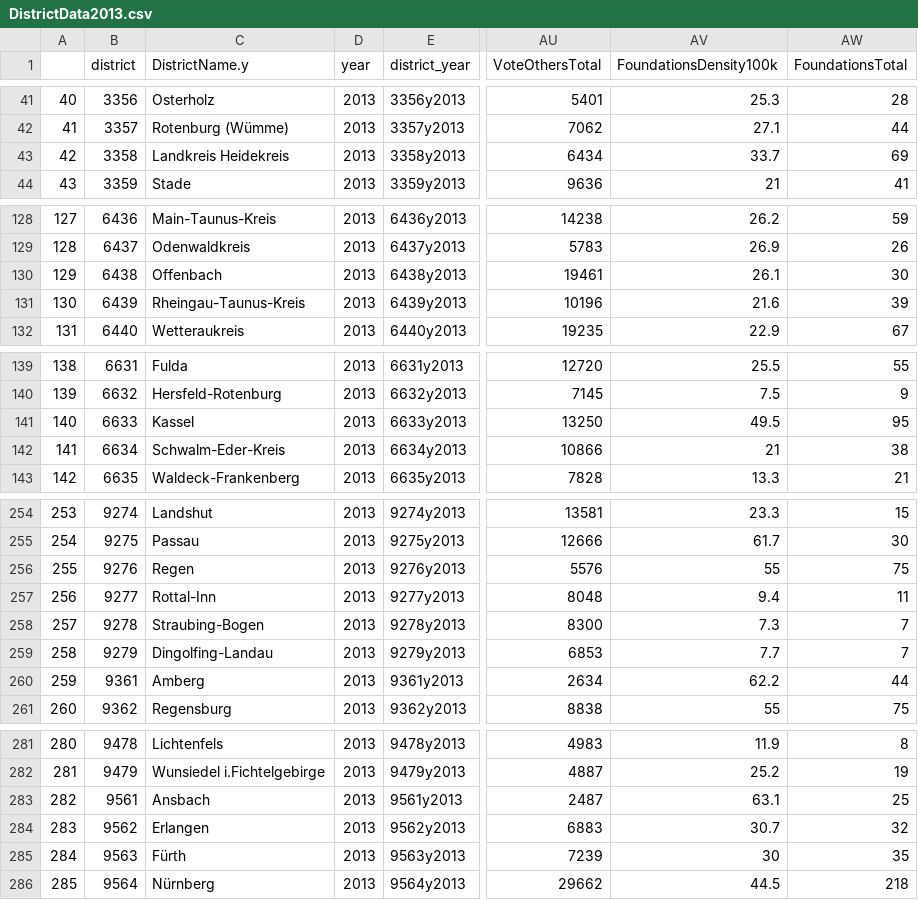
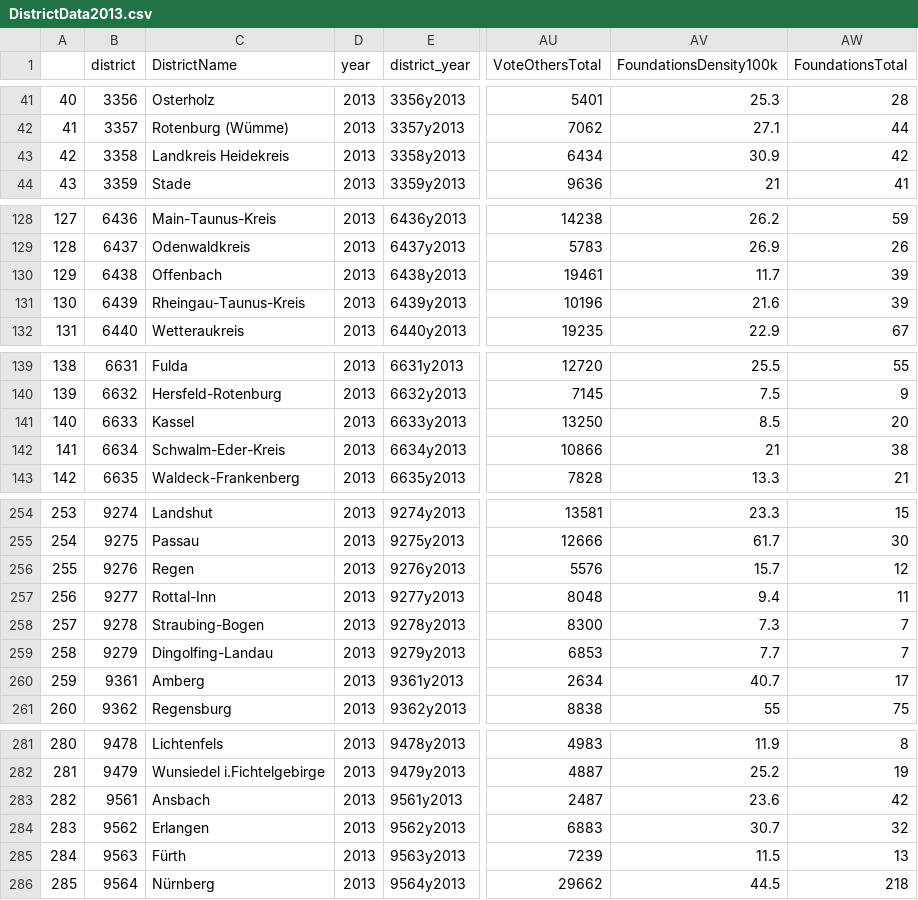
Before and after one commit to LarsMehwald/Assignment3, a CSV file: Analysis/data/DistrictData2013.csv (was data/DistrictData2013.csv), drawn as a sheet; only a part is shown, gaps mark what is left out; the diff covers the shown part only; the diff names each change by its address in the sheet, - before the commit and + after, or states it on an @@ line.

```diff
--- a/data/DistrictData2013.csv
+++ b/Analysis/data/DistrictData2013.csv
-C1: DistrictName.y
+C1: DistrictName
-AV43 (FoundationsDensity100k): 33.7
+AV43 (FoundationsDensity100k): 30.9
-AW43 (FoundationsTotal): 69
+AW43 (FoundationsTotal): 42
-AV130 (FoundationsDensity100k): 26.1
+AV130 (FoundationsDensity100k): 11.7
-AW130 (FoundationsTotal): 30
+AW130 (FoundationsTotal): 39
-AV141 (FoundationsDensity100k): 49.5
+AV141 (FoundationsDensity100k): 8.5
-AW141 (FoundationsTotal): 95
+AW141 (FoundationsTotal): 20
-AV256 (FoundationsDensity100k): 55
+AV256 (FoundationsDensity100k): 15.7
-AW256 (FoundationsTotal): 75
+AW256 (FoundationsTotal): 12
-AV260 (FoundationsDensity100k): 62.2
+AV260 (FoundationsDensity100k): 40.7
-AW260 (FoundationsTotal): 44
+AW260 (FoundationsTotal): 17
-AV283 (FoundationsDensity100k): 63.1
+AV283 (FoundationsDensity100k): 23.6
-AW283 (FoundationsTotal): 25
+AW283 (FoundationsTotal): 42
-AV285 (FoundationsDensity100k): 30
+AV285 (FoundationsDensity100k): 11.5
-AW285 (FoundationsTotal): 35
+AW285 (FoundationsTotal): 13
```
Also changed, not shown: 48 edited cells elsewhere in this file, 76 other files.
